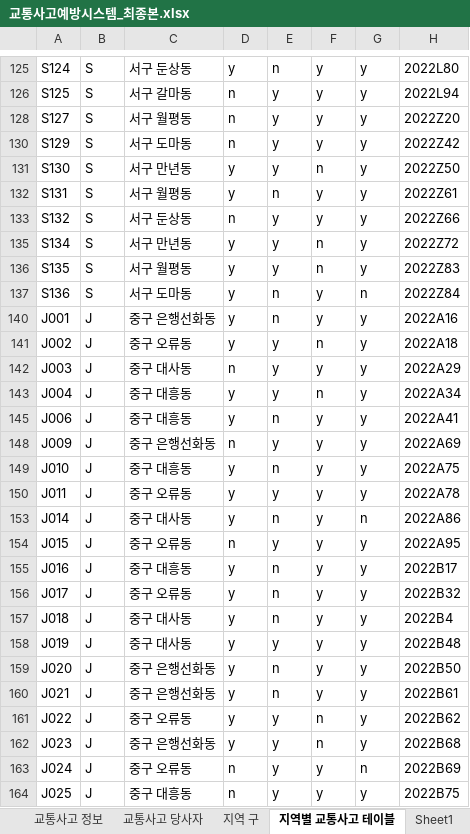
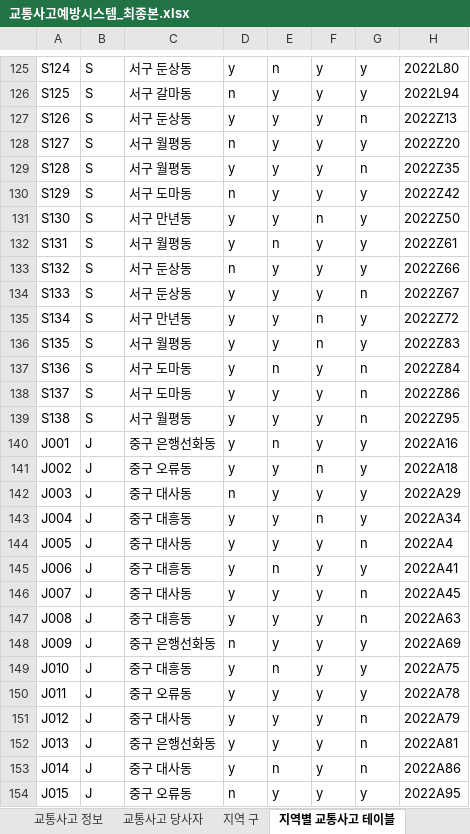
Before and after one commit to Korigin99/DB_Modeling_Project, an Excel workbook: DB_csv/교통사고예방시스템_최종본.xlsx, sheet 지역별 교통사고 테이블, drawn as a sheet; only a part is shown, gaps mark what is left out; the shorter side is filled out with more unchanged rows; values as stored, in another font and other column widths than the file's, no borders; the diff covers the shown part only; the diff names each change by its address in the sheet, - before the commit and + after, or states it on an @@ line.

```diff
--- a/DB_csv/교통사고예방시스템_최종본.xlsx (sheet 지역별 교통사고 테이블)
+++ b/DB_csv/교통사고예방시스템_최종본.xlsx (sheet 지역별 교통사고 테이블)
-sheet tab: Sheet1
@@ row 127 unhidden: S126 | S | 서구 둔상동 | y | y | y | n | 2022Z13 @@
@@ row 129 unhidden: S128 | S | 서구 월평동 | y | y | y | n | 2022Z35 @@
@@ row 134 unhidden: S133 | S | 서구 둔상동 | y | y | y | n | 2022Z67 @@
@@ row 138 unhidden: S137 | S | 서구 도마동 | y | y | y | n | 2022Z86 @@
@@ row 139 unhidden: S138 | S | 서구 월평동 | y | y | y | n | 2022Z95 @@
@@ row 144 unhidden: J005 | J | 중구 대사동 | y | y | y | n | 2022A4 @@
@@ row 146 unhidden: J007 | J | 중구 대사동 | y | y | y | n | 2022A45 @@
@@ row 147 unhidden: J008 | J | 중구 대흥동 | y | y | y | n | 2022A63 @@
@@ row 151 unhidden: J012 | J | 중구 대사동 | y | y | y | n | 2022A79 @@
@@ row 152 unhidden: J013 | J | 중구 은행선화동 | y | y | y | n | 2022A81 @@
```
Also changed, not shown: 148 hidden or unhidden rows elsewhere in this sheet.
